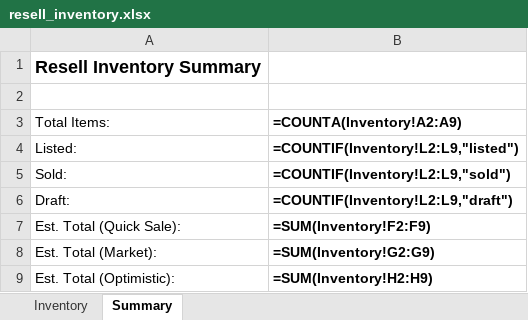
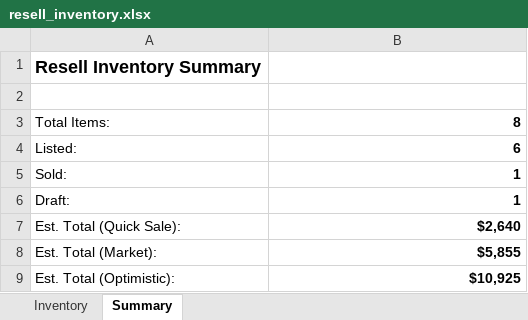
Before and after one commit to djmorgan26/resell-bot, an Excel workbook: resell_inventory.xlsx, sheet Summary, drawn as a sheet; values as stored, in another font and other column widths than the file's, no borders; formulas without a stored value are shown as written; the diff names each change by its address in the sheet, - before the commit and + after, or states it on an @@ line.

```diff
--- a/resell_inventory.xlsx (sheet Summary)
+++ b/resell_inventory.xlsx (sheet Summary)
-B3: =COUNTA(Inventory!A2:A9)
+B3: 8
-B4: =COUNTIF(Inventory!L2:L9,"listed")
+B4: 6
-B5: =COUNTIF(Inventory!L2:L9,"sold")
+B5: 1
-B6: =COUNTIF(Inventory!L2:L9,"draft")
+B6: 1
-B7: =SUM(Inventory!F2:F9)
+B7: $2,640
-B8: =SUM(Inventory!G2:G9)
+B8: $5,855
-B9: =SUM(Inventory!H2:H9)
+B9: $10,925
```
Also changed, not shown: sheet Inventory, 9 other files.
